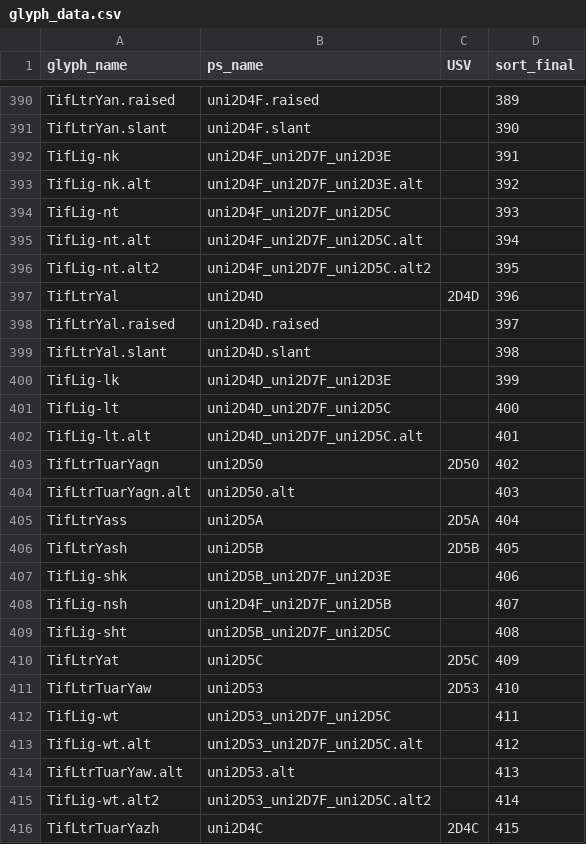
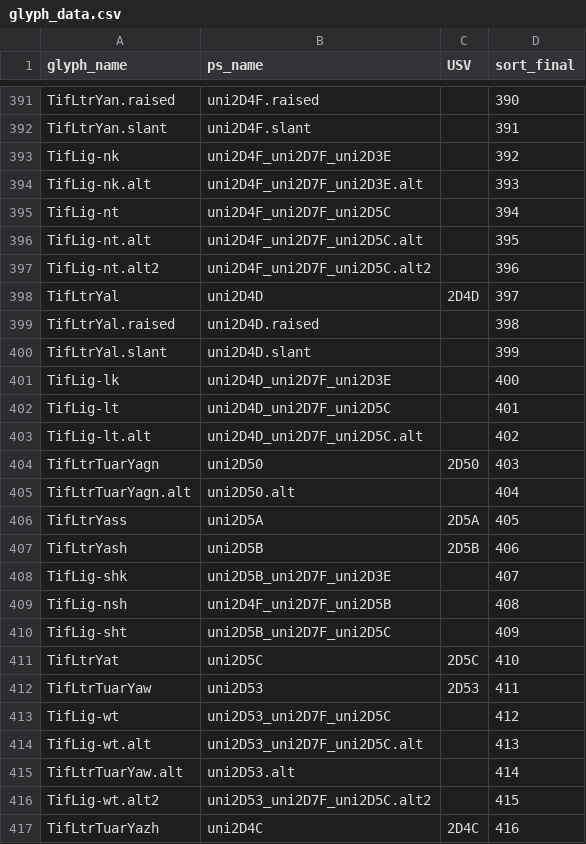
Before and after one commit to silnrsi/font-akatab, a CSV file: source/glyph_data.csv, drawn as a sheet; only a part is shown, gaps mark what is left out; addresses are those after the commit; the diff covers the shown part only; the diff names each change by its address in the sheet, - before the commit and + after, or states it on an @@ line.

Commit message:
Fix production names list and glyph sort order

```diff
--- a/source/glyph_data.csv
+++ b/source/glyph_data.csv
-D391 (sort_final): 389
+D391 (sort_final): 390
-D392 (sort_final): 390
+D392 (sort_final): 391
-D393 (sort_final): 391
+D393 (sort_final): 392
-D394 (sort_final): 392
+D394 (sort_final): 393
-D395 (sort_final): 393
+D395 (sort_final): 394
-D396 (sort_final): 394
+D396 (sort_final): 395
-D397 (sort_final): 395
+D397 (sort_final): 396
-D398 (sort_final): 396
+D398 (sort_final): 397
-D399 (sort_final): 397
+D399 (sort_final): 398
-D400 (sort_final): 398
+D400 (sort_final): 399
-D401 (sort_final): 399
+D401 (sort_final): 400
-D402 (sort_final): 400
+D402 (sort_final): 401
-D403 (sort_final): 401
+D403 (sort_final): 402
-D404 (sort_final): 402
+D404 (sort_final): 403
-D405 (sort_final): 403
+D405 (sort_final): 404
-D406 (sort_final): 404
+D406 (sort_final): 405
-D407 (sort_final): 405
+D407 (sort_final): 406
-D408 (sort_final): 406
+D408 (sort_final): 407
-D409 (sort_final): 407
+D409 (sort_final): 408
-D410 (sort_final): 408
+D410 (sort_final): 409
-D411 (sort_final): 409
+D411 (sort_final): 410
-D412 (sort_final): 410
+D412 (sort_final): 411
-D413 (sort_final): 411
+D413 (sort_final): 412
-D414 (sort_final): 412
+D414 (sort_final): 413
-D415 (sort_final): 413
+D415 (sort_final): 414
-D416 (sort_final): 414
+D416 (sort_final): 415
-D417 (sort_final): 415
+D417 (sort_final): 416
```
Also changed, not shown: 1 added row and 117 edited cells elsewhere in this file, 4 other files.
